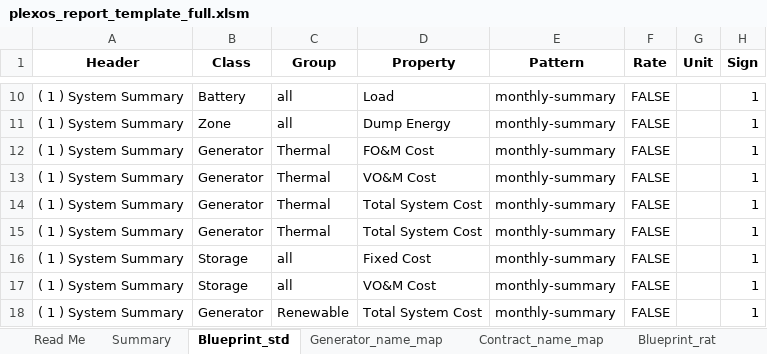
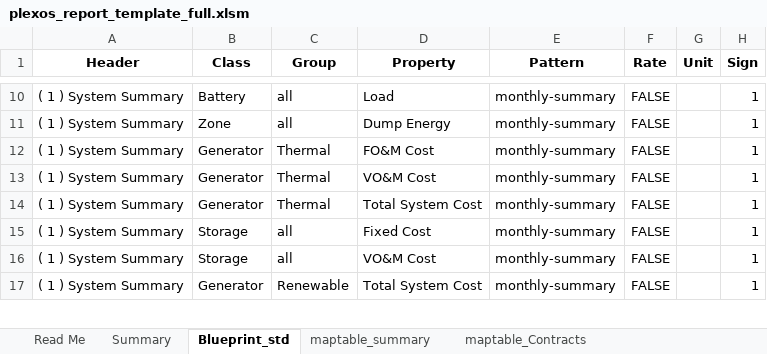
Before and after one commit to pecenak21/Plexos_to_reporting, an Excel workbook: template/plexos_report_template_full.xlsm, sheet Blueprint_std, drawn as a sheet; only a part is shown, gaps mark what is left out; values as stored, in another font and other column widths than the file's, no borders; the diff names each change by its address in the sheet, - before the commit and + after, or states it on an @@ line.

Commit message:
MOD: Updated the way name mapping works. Previously, it was hardcoded rules. Now, mapping oocurs automatically if the table starts with namemap_

```diff
--- a/template/plexos_report_template_full.xlsm (sheet Blueprint_std)
+++ b/template/plexos_report_template_full.xlsm (sheet Blueprint_std)
-sheet tab: Contract_name_map
+sheet tab: maptable_Contracts
+sheet tab: maptable_summary
-row 15: ( 1 ) System Summary | Generator | Thermal | Total System Cost | monthly-summary | FALSE |  | 1
```
Also changed, not shown: sheet maptable_Contracts, sheet Read Me, other sheet tabs, 4 other files.
